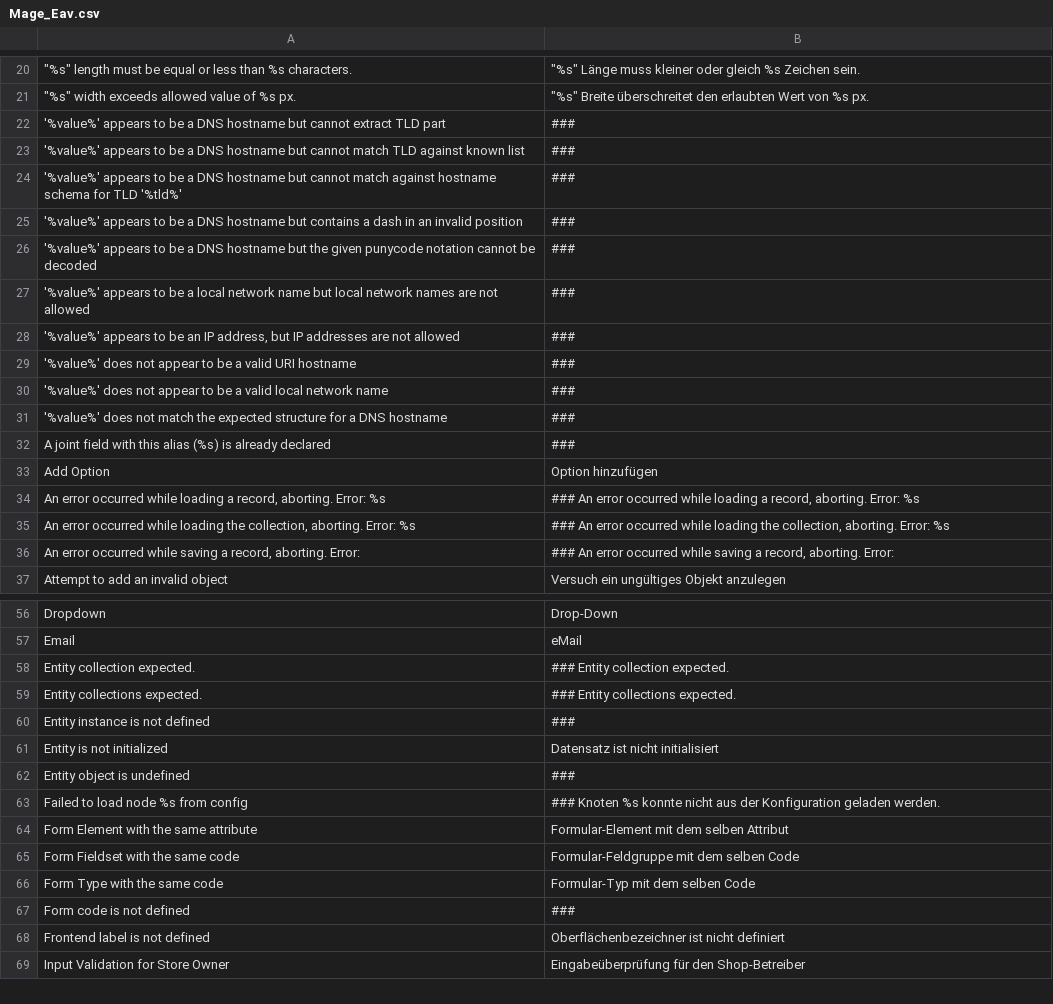
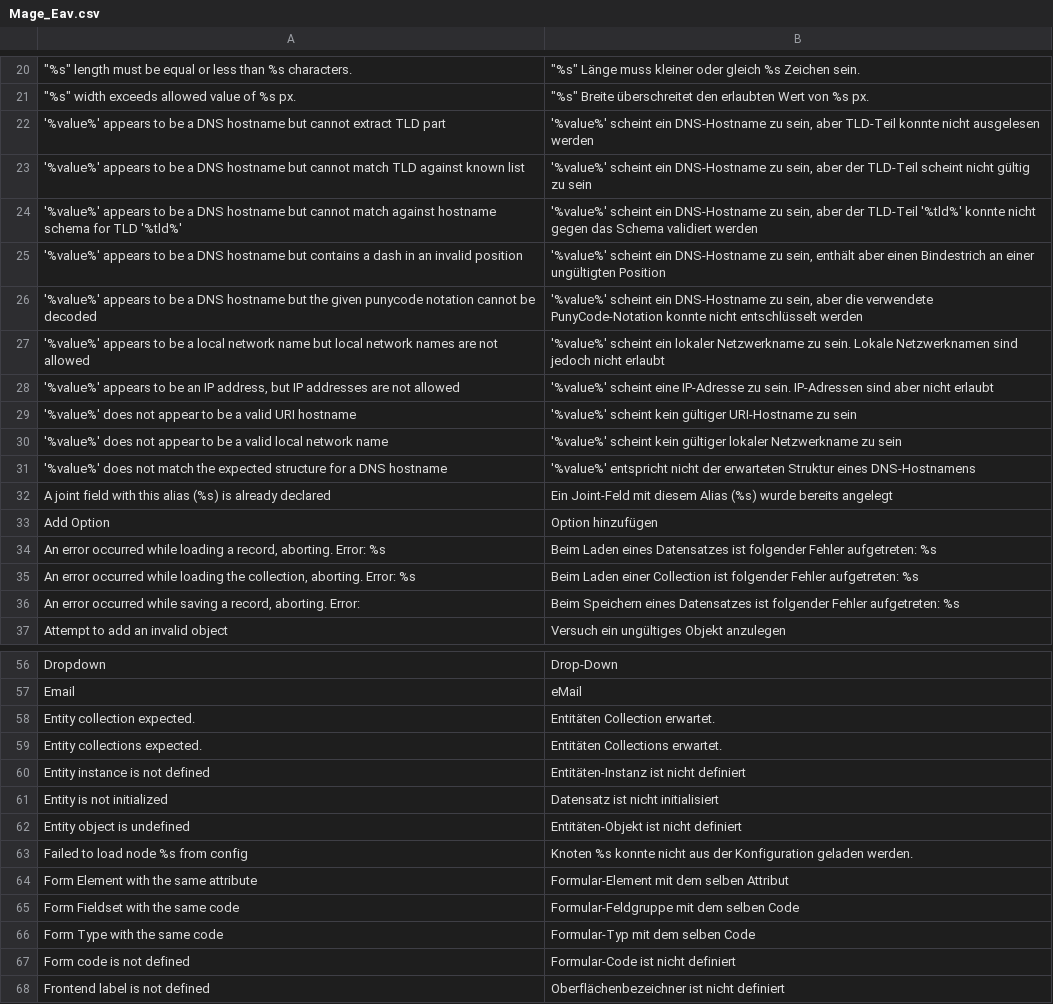
Before and after one commit to riconeitzel/German_LocalePack_de_DE, a CSV file: app/locale/de_DE/Mage_Eav.csv, drawn as a sheet; only a part is shown, gaps mark what is left out; the shorter side is filled out with more unchanged rows; the diff covers the shown part only.

```diff
--- a/app/locale/de_DE/Mage_Eav.csv
+++ b/app/locale/de_DE/Mage_Eav.csv
@@ -21,17 +21,17 @@
 """%s"" width exceeds allowed value of %s px.","""%s"" Breite überschreitet den erlaubten Wert von %s px."
-"'%value%' appears to be a DNS hostname but cannot extract TLD part","###"
-"'%value%' appears to be a DNS hostname but cannot match TLD against known list","###"
-"'%value%' appears to be a DNS hostname but cannot match against hostname schema for TLD '%tld%'","###"
-"'%value%' appears to be a DNS hostname but contains a dash in an invalid position","###"
-"'%value%' appears to be a DNS hostname but the given punycode notation cannot be decoded","###"
-"'%value%' appears to be a local network name but local network names are not allowed","###"
-"'%value%' appears to be an IP address, but IP addresses are not allowed","###"
-"'%value%' does not appear to be a valid URI hostname","###"
-"'%value%' does not appear to be a valid local network name","###"
-"'%value%' does not match the expected structure for a DNS hostname","###"
-"A joint field with this alias (%s) is already declared","###"
+"'%value%' appears to be a DNS hostname but cannot extract TLD part","'%value%' scheint ein DNS-Hostname zu sein, aber TLD-Teil konnte nicht ausgelesen werden"
+"'%value%' appears to be a DNS hostname but cannot match TLD against known list","'%value%' scheint ein DNS-Hostname zu sein, aber der TLD-Teil scheint nicht gültig zu sein"
+"'%value%' appears to be a DNS hostname but cannot match against hostname schema for TLD '%tld%'","'%value%' scheint ein DNS-Hostname zu sein, aber der TLD-Teil '%tld%' konnte nicht gegen das Schema validiert werden"
+"'%value%' appears to be a DNS hostname but contains a dash in an invalid position","'%value%' scheint ein DNS-Hostname zu sein, enthält aber einen Bindestrich an einer ungültigten Position"
+"'%value%' appears to be a DNS hostname but the given punycode notation cannot be decoded","'%value%' scheint ein DNS-Hostname zu sein, aber die verwendete PunyCode-Notation konnte nicht entschlüsselt werden"
+"'%value%' appears to be a local network name but local network names are not allowed","'%value%' scheint ein lokaler Netzwerkname zu sein. Lokale Netzwerknamen sind jedoch nicht erlaubt"
+"'%value%' appears to be an IP address, but IP addresses are not allowed","'%value%' scheint eine IP-Adresse zu sein. IP-Adressen sind aber nicht erlaubt"
+"'%value%' does not appear to be a valid URI hostname","'%value%' scheint kein gültiger URI-Hostname zu sein"
+"'%value%' does not appear to be a valid local network name","'%value%' scheint kein gültiger lokaler Netzwerkname zu sein"
+"'%value%' does not match the expected structure for a DNS hostname","'%value%' entspricht nicht der erwarteten Struktur eines DNS-Hostnamens"
+"A joint field with this alias (%s) is already declared","Ein Joint-Feld mit diesem Alias (%s) wurde bereits angelegt"
 "Add Option","Option hinzufügen"
-"An error occurred while loading a record, aborting. Error: %s","### An error occurred while loading a record, aborting. Error: %s"
-"An error occurred while loading the collection, aborting. Error: %s","### An error occurred while loading the collection, aborting. Error: %s"
-"An error occurred while saving a record, aborting. Error: ","### An error occurred while saving a record, aborting. Error: "
+"An error occurred while loading a record, aborting. Error: %s","Beim Laden eines Datensatzes ist folgender Fehler aufgetreten: %s"
+"An error occurred while loading the collection, aborting. Error: %s","Beim Laden einer Collection ist folgender Fehler aufgetreten: %s"
+"An error occurred while saving a record, aborting. Error: ","Beim Speichern eines Datensatzes ist folgender Fehler aufgetreten: %s"
 "Attempt to add an invalid object","Versuch ein ungültiges Objekt anzulegen"
@@ -57,8 +57,8 @@
 "Email","eMail"
-"Entity collection expected.","### Entity collection expected."
-"Entity collections expected.","### Entity collections expected."
-"Entity instance is not defined","###"
+"Entity collection expected.","Entitäten Collection erwartet."
+"Entity collections expected.","Entitäten Collections erwartet."
+"Entity instance is not defined","Entitäten-Instanz ist nicht definiert"
 "Entity is not initialized","Datensatz ist nicht initialisiert"
-"Entity object is undefined","###"
-"Failed to load node %s from config","### Knoten %s konnte nicht aus der Konfiguration geladen werden."
+"Entity object is undefined","Entitäten-Objekt ist nicht definiert"
+"Failed to load node %s from config","Knoten %s konnte nicht aus der Konfiguration geladen werden."
 "Form Element with the same attribute","Formular-Element mit dem selben Attribut"
@@ -66,3 +66,3 @@
 "Form Type with the same code","Formular-Typ mit dem selben Code"
-"Form code is not defined","###"
+"Form code is not defined","Formular-Code ist nicht definiert"
 "Frontend label is not defined","Oberflächenbezeichner ist nicht definiert"
```
Also changed, not shown: 3 edited cells elsewhere in this file, app/locale/de_DE/Mage_Downloadable.csv, app/locale/de_DE/Mage_GiftMessage.csv, 8 other files.
